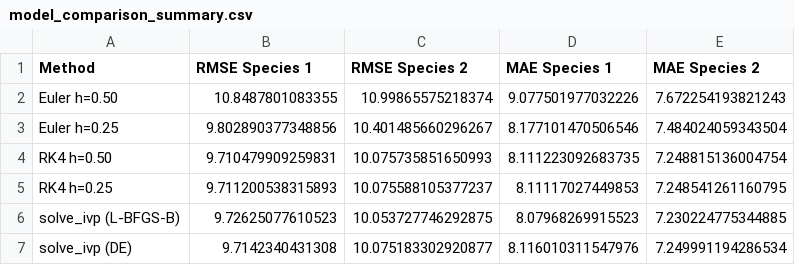
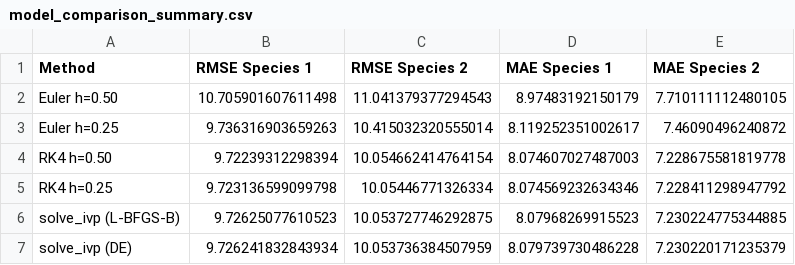
Before and after one commit to SIDCH1994/modelling_two_species_competition_model, a CSV file: model_comparison_summary.csv, drawn as a sheet.

Commit message:
completed the model fitting for k Nearest Neighbours and Vector Autoregressive Model, however, VAR needs further tuning

```diff
--- a/model_comparison_summary.csv
+++ b/model_comparison_summary.csv
@@ -1,7 +1,7 @@
 Method,RMSE Species 1,RMSE Species 2,MAE Species 1,MAE Species 2
-Euler h=0.50,10.8487801083355,10.99865575218374,9.077501977032226,7.672254193821243
-Euler h=0.25,9.802890377348856,10.401485660296267,8.177101470506546,7.484024059343504
-RK4 h=0.50,9.710479909259831,10.075735851650993,8.111223092683735,7.248815136004754
-RK4 h=0.25,9.711200538315893,10.075588105377237,8.11117027449853,7.248541261160795
+Euler h=0.50,10.705901607611498,11.041379377294543,8.97483192150179,7.710111112480105
+Euler h=0.25,9.736316903659263,10.415032320555014,8.119252351002617,7.46090496240872
+RK4 h=0.50,9.72239312298394,10.054662414764154,8.074607027487003,7.228675581819778
+RK4 h=0.25,9.723136599099798,10.05446771326334,8.074569232634346,7.228411298947792
 solve_ivp (L-BFGS-B),9.72625077610523,10.053727746292875,8.07968269915523,7.230224775344885
-solve_ivp (DE),9.7142340431308,10.075183302920877,8.116010311547976,7.249991194286534
+solve_ivp (DE),9.726241832843934,10.053736384507959,8.079739730486228,7.230220171235379
```
Also changed, not shown: 15 other files.
